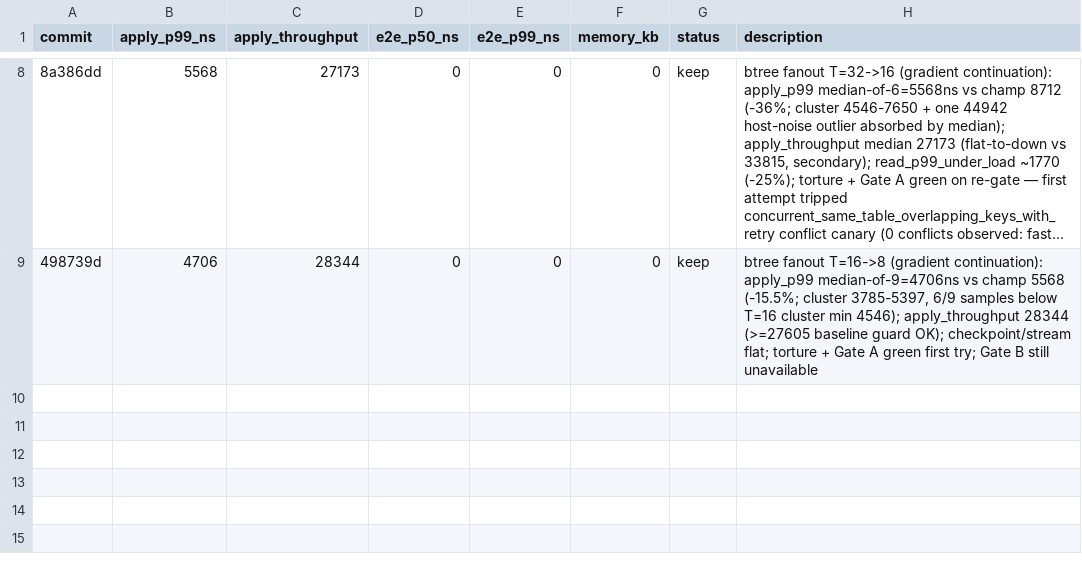
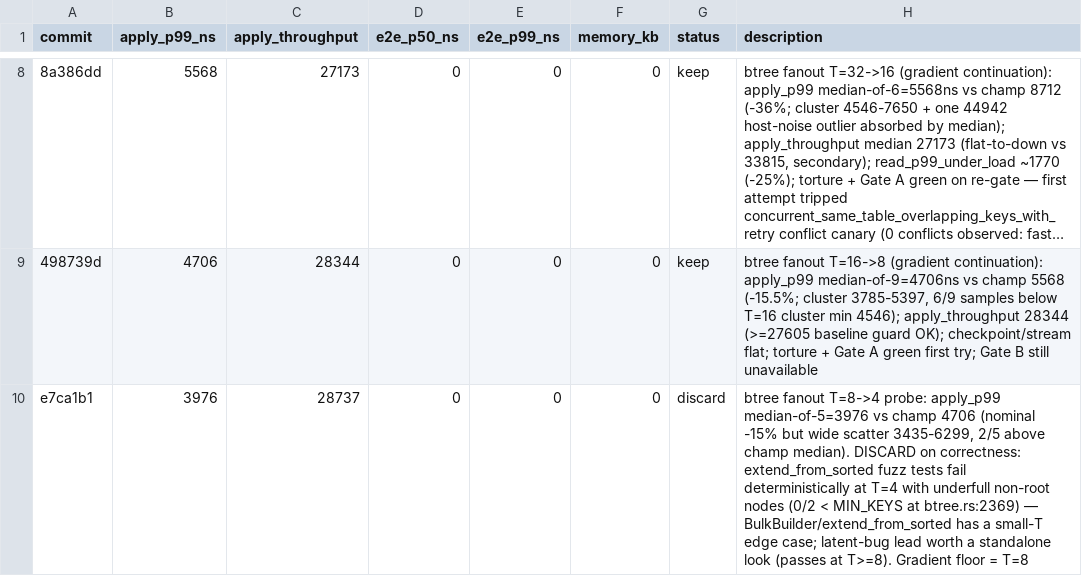
Before and after one commit to PeterKnego/ultima_db, a TSV file: autobench/tasks/smr-apply/results.tsv, drawn as a sheet; only a part is shown, gaps mark what is left out; long unchanged cells end in …; the diff names each change by its address in the sheet, - before the commit and + after, or states it on an @@ line.

Commit message:
smr-apply: discard T=4 (extend_from_sorted underfull-node invariant break)

```diff
--- a/autobench/tasks/smr-apply/results.tsv
+++ b/autobench/tasks/smr-apply/results.tsv
+row 10: e7ca1b1 | 3976 | 28737 | 0 | 0 | 0 | discard | btree fanout T=8->4 probe: apply_p99 median-of-5=3976 vs champ 4706 (nominal -15% but wide scatter 3435-6299, 2/5 above champ median). DISCARD on correctness: extend_from_sorted fuzz tests fail deterministically at T=4 with underfull non-root nodes (0/2 < MIN_KEYS at btree.rs:2369) — BulkBuilder/extend_from_sorted has a small-T edge case; latent-bug lead worth a standalone look (passes at T>=8). Gradient floor = T=8
```
